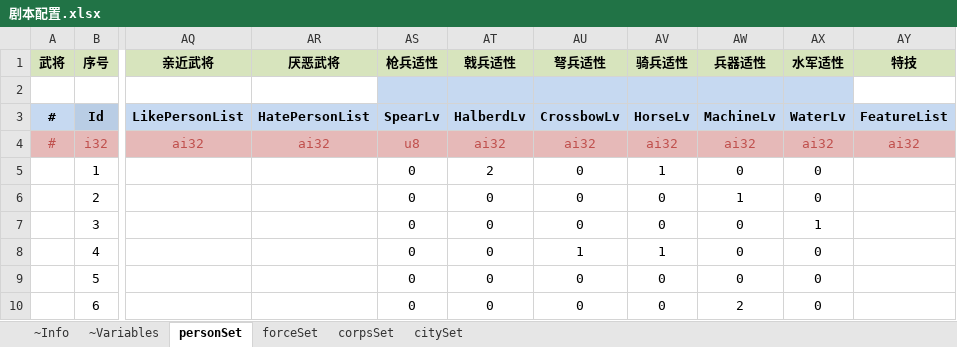
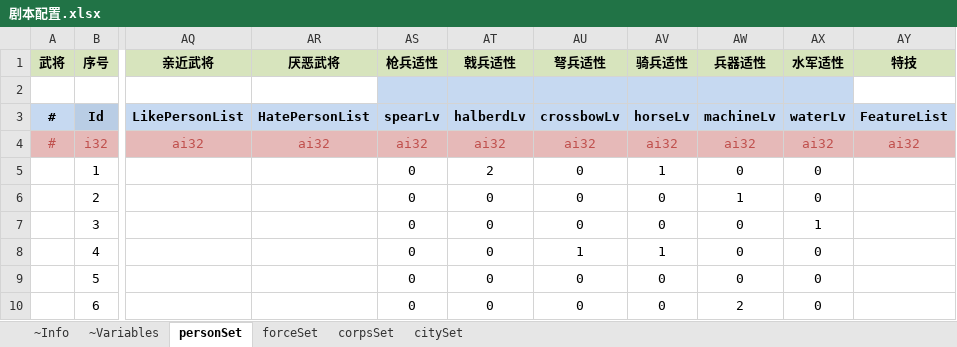
Before and after one commit to JoeLongma/sango_infinity, an Excel workbook: Data/Export/Scenario/剧本配置.xlsx, sheet personSet, drawn as a sheet; only a part is shown, gaps mark what is left out; values as stored, in another font and other column widths than the file's, no borders; the diff names each change by its address in the sheet, - before the commit and + after, or states it on an @@ line.

```diff
--- a/Data/Export/Scenario/剧本配置.xlsx (sheet personSet)
+++ b/Data/Export/Scenario/剧本配置.xlsx (sheet personSet)
-AS3 (枪兵适性): SpearLv
+AS3 (枪兵适性): spearLv
-AT3 (戟兵适性): HalberdLv
+AT3 (戟兵适性): halberdLv
-AU3 (弩兵适性): CrossbowLv
+AU3 (弩兵适性): crossbowLv
-AV3 (骑兵适性): HorseLv
+AV3 (骑兵适性): horseLv
-AW3 (兵器适性): MachineLv
+AW3 (兵器适性): machineLv
-AX3 (水军适性): WaterLv
+AX3 (水军适性): waterLv
-AS4 (枪兵适性): u8
+AS4 (枪兵适性): ai32
```
Also changed, not shown: sheet citySet, Data/Export/Common/城市等级配置.xlsx, Data/Export/Common/建筑类型.xlsx, 18 other files.
